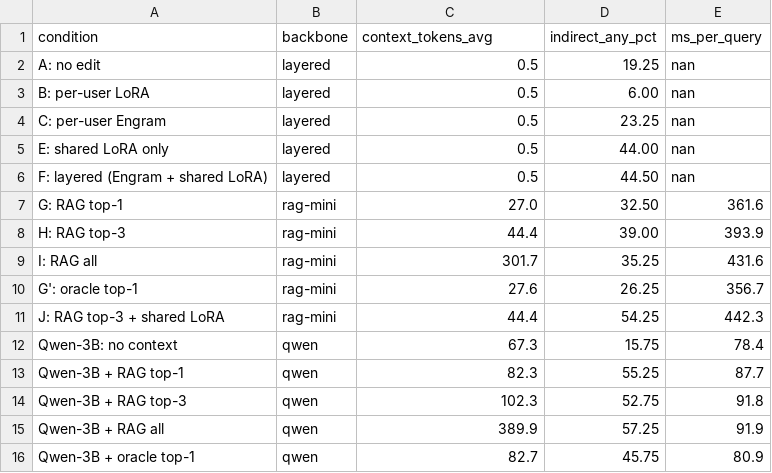
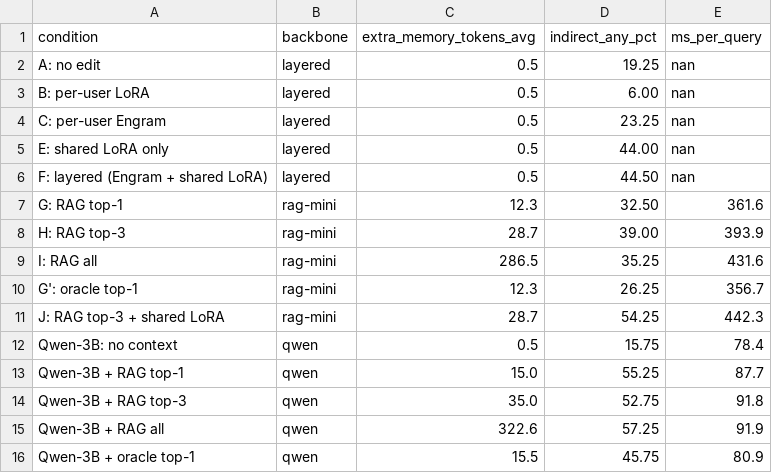
Before and after one commit to 19PINE-AI/user-as-engram, a CSV file: results/latency_table.csv, drawn as a sheet.

```diff
--- a/results/latency_table.csv
+++ b/results/latency_table.csv
@@ -1,2 +1,2 @@
-condition,backbone,context_tokens_avg,indirect_any_pct,ms_per_query
+condition,backbone,extra_memory_tokens_avg,indirect_any_pct,ms_per_query
 A: no edit,layered,0.5,19.25,nan
@@ -6,11 +6,11 @@ E: shared LoRA only,layered,0.5,44.00,nan
 F: layered (Engram + shared LoRA),layered,0.5,44.50,nan
-G: RAG top-1,rag-mini,27.0,32.50,361.6
-H: RAG top-3,rag-mini,44.4,39.00,393.9
-I: RAG all,rag-mini,301.7,35.25,431.6
-G': oracle top-1,rag-mini,27.6,26.25,356.7
-J: RAG top-3 + shared LoRA,rag-mini,44.4,54.25,442.3
-Qwen-3B: no context,qwen,67.3,15.75,78.4
-Qwen-3B + RAG top-1,qwen,82.3,55.25,87.7
-Qwen-3B + RAG top-3,qwen,102.3,52.75,91.8
-Qwen-3B + RAG all,qwen,389.9,57.25,91.9
-Qwen-3B + oracle top-1,qwen,82.7,45.75,80.9
+G: RAG top-1,rag-mini,12.3,32.50,361.6
+H: RAG top-3,rag-mini,28.7,39.00,393.9
+I: RAG all,rag-mini,286.5,35.25,431.6
+G': oracle top-1,rag-mini,12.3,26.25,356.7
+J: RAG top-3 + shared LoRA,rag-mini,28.7,54.25,442.3
+Qwen-3B: no context,qwen,0.5,15.75,78.4
+Qwen-3B + RAG top-1,qwen,15.0,55.25,87.7
+Qwen-3B + RAG top-3,qwen,35.0,52.75,91.8
+Qwen-3B + RAG all,qwen,322.6,57.25,91.9
+Qwen-3B + oracle top-1,qwen,15.5,45.75,80.9
```
Also changed, not shown: results/rag_scale_table.csv, 14 other files.
